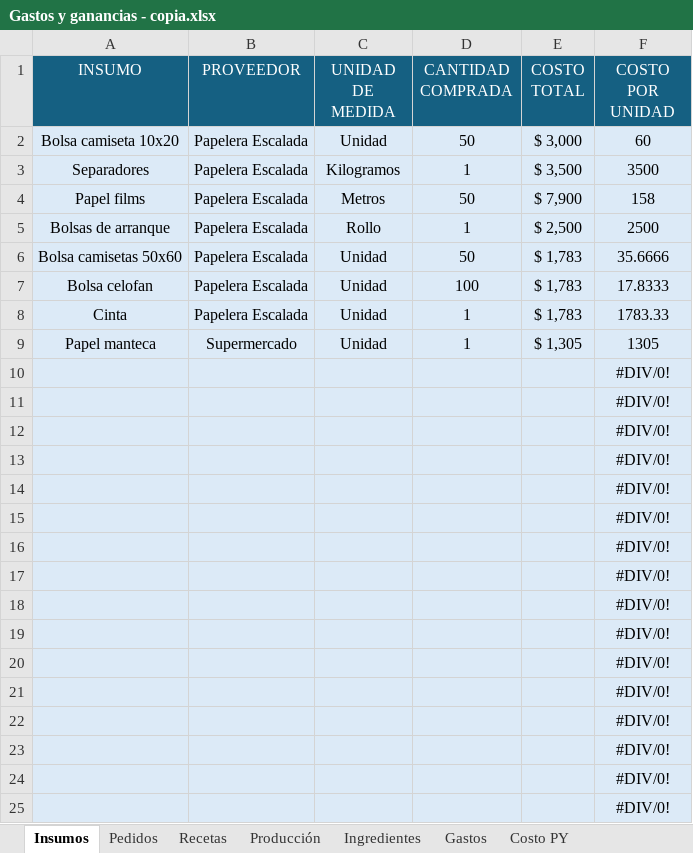
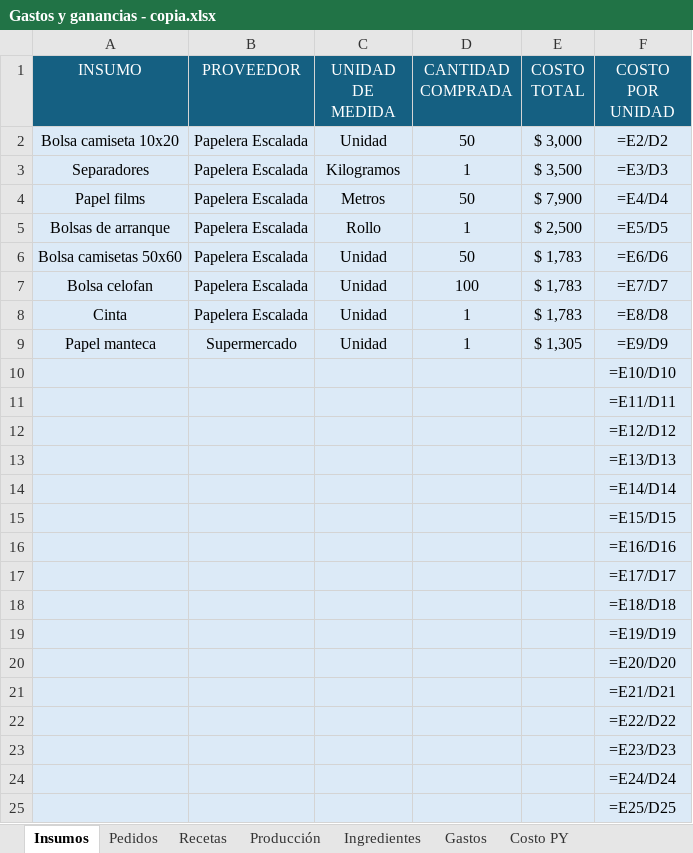
Before and after one commit to AgustinaNunez98/control-ventas-stock, an Excel workbook: Gastos y ganancias - copia.xlsx, sheet Insumos, drawn as a sheet; values as stored, in another font and other column widths than the file's, no borders; formulas without a stored value are shown as written; the diff names each change by its address in the sheet, - before the commit and + after, or states it on an @@ line.

```diff
--- a/Gastos y ganancias - copia.xlsx (sheet Insumos)
+++ b/Gastos y ganancias - copia.xlsx (sheet Insumos)
-F2 (COSTO POR UNIDAD): 60
+F2 (COSTO POR UNIDAD): =E2/D2
-F3 (COSTO POR UNIDAD): 3500
+F3 (COSTO POR UNIDAD): =E3/D3
-F4 (COSTO POR UNIDAD): 158
+F4 (COSTO POR UNIDAD): =E4/D4
-F5 (COSTO POR UNIDAD): 2500
+F5 (COSTO POR UNIDAD): =E5/D5
-F6 (COSTO POR UNIDAD): 35.6666
+F6 (COSTO POR UNIDAD): =E6/D6
-F7 (COSTO POR UNIDAD): 17.8333
+F7 (COSTO POR UNIDAD): =E7/D7
-F8 (COSTO POR UNIDAD): 1783.33
+F8 (COSTO POR UNIDAD): =E8/D8
-F9 (COSTO POR UNIDAD): 1305
+F9 (COSTO POR UNIDAD): =E9/D9
-F10 (COSTO POR UNIDAD): #DIV/0!
+F10 (COSTO POR UNIDAD): =E10/D10
-F11 (COSTO POR UNIDAD): #DIV/0!
+F11 (COSTO POR UNIDAD): =E11/D11
-F12 (COSTO POR UNIDAD): #DIV/0!
+F12 (COSTO POR UNIDAD): =E12/D12
-F13 (COSTO POR UNIDAD): #DIV/0!
+F13 (COSTO POR UNIDAD): =E13/D13
-F14 (COSTO POR UNIDAD): #DIV/0!
+F14 (COSTO POR UNIDAD): =E14/D14
-F15 (COSTO POR UNIDAD): #DIV/0!
+F15 (COSTO POR UNIDAD): =E15/D15
-F16 (COSTO POR UNIDAD): #DIV/0!
+F16 (COSTO POR UNIDAD): =E16/D16
-F17 (COSTO POR UNIDAD): #DIV/0!
+F17 (COSTO POR UNIDAD): =E17/D17
-F18 (COSTO POR UNIDAD): #DIV/0!
+F18 (COSTO POR UNIDAD): =E18/D18
-F19 (COSTO POR UNIDAD): #DIV/0!
+F19 (COSTO POR UNIDAD): =E19/D19
-F20 (COSTO POR UNIDAD): #DIV/0!
+F20 (COSTO POR UNIDAD): =E20/D20
-F21 (COSTO POR UNIDAD): #DIV/0!
+F21 (COSTO POR UNIDAD): =E21/D21
-F22 (COSTO POR UNIDAD): #DIV/0!
+F22 (COSTO POR UNIDAD): =E22/D22
-F23 (COSTO POR UNIDAD): #DIV/0!
+F23 (COSTO POR UNIDAD): =E23/D23
-F24 (COSTO POR UNIDAD): #DIV/0!
+F24 (COSTO POR UNIDAD): =E24/D24
-F25 (COSTO POR UNIDAD): #DIV/0!
+F25 (COSTO POR UNIDAD): =E25/D25
```
Also changed, not shown: sheet Recetas, sheet Movimientos, sheet Recetas Costeadas, sheet Ingredientes, sheet Gastos, sheet Costo PY, 3 more sheets, formulas that keep their value, 1 other file.
